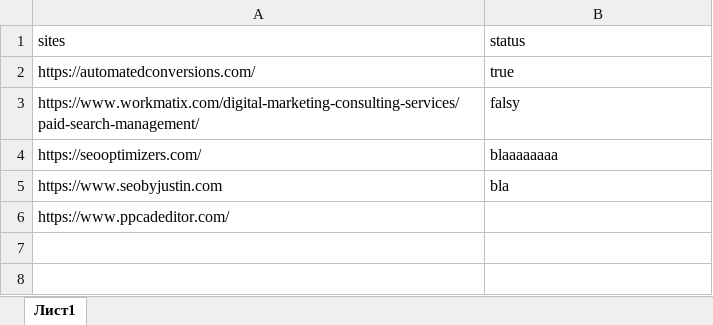
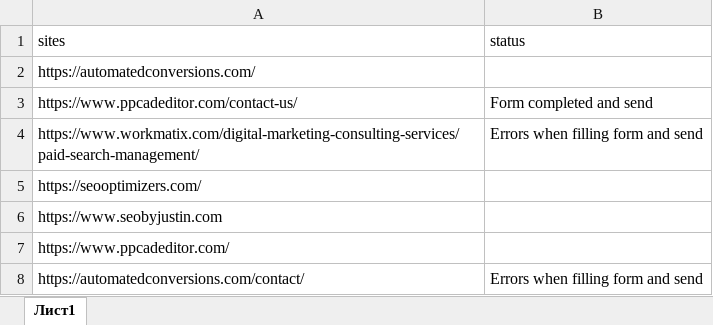
Before and after one commit to merkax/bot_form, an Excel workbook: src/public/sites.xlsx, sheet Лист1, drawn as a sheet; values as stored, in another font and other column widths than the file's, no borders; addresses are those after the commit; the diff names each change by its address in the sheet, - before the commit and + after, or states it on an @@ line.

Commit message:
update sample file with second line for fillInForm to work

```diff
--- a/src/public/sites.xlsx (sheet Лист1)
+++ b/src/public/sites.xlsx (sheet Лист1)
-B2 (status): true
+B2 (status): (empty)
+row 3: https://www.ppcadeditor.com/contact-us/ | Form completed and send
-B4 (status): falsy
+B4 (status): Errors when filling form and send
-B5 (status): blaaaaaaaa
+B5 (status): (empty)
-B6 (status): bla
+B6 (status): (empty)
+row 8: https://automatedconversions.com/contact/ | Errors when filling form and send
```
